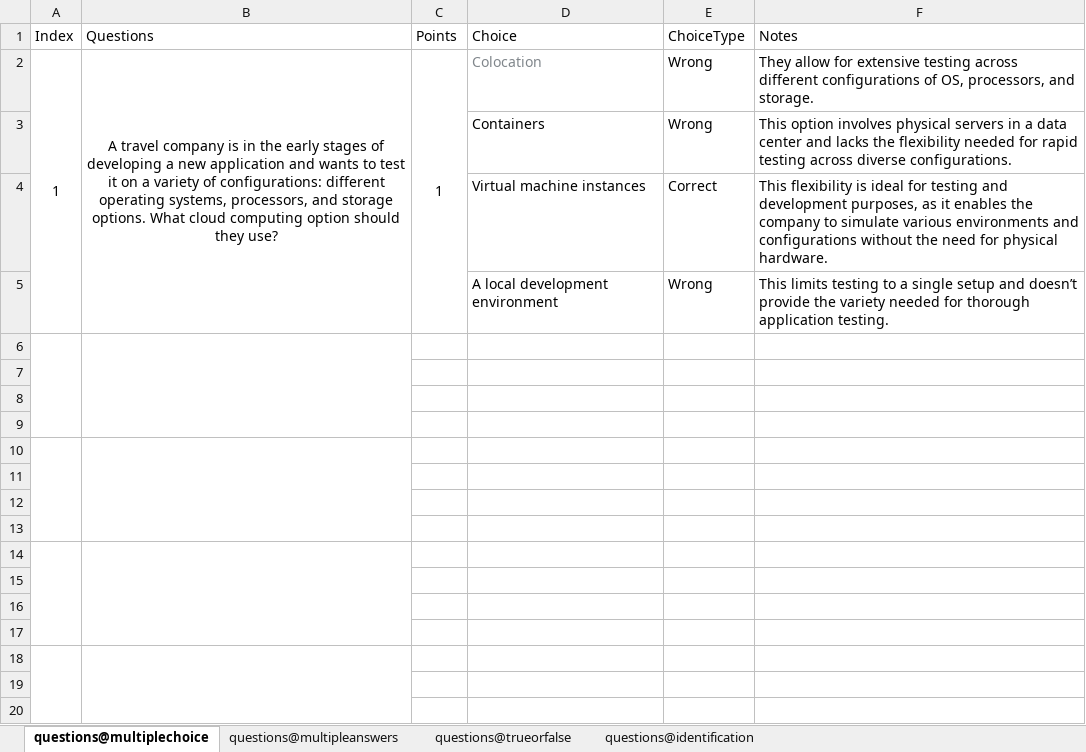
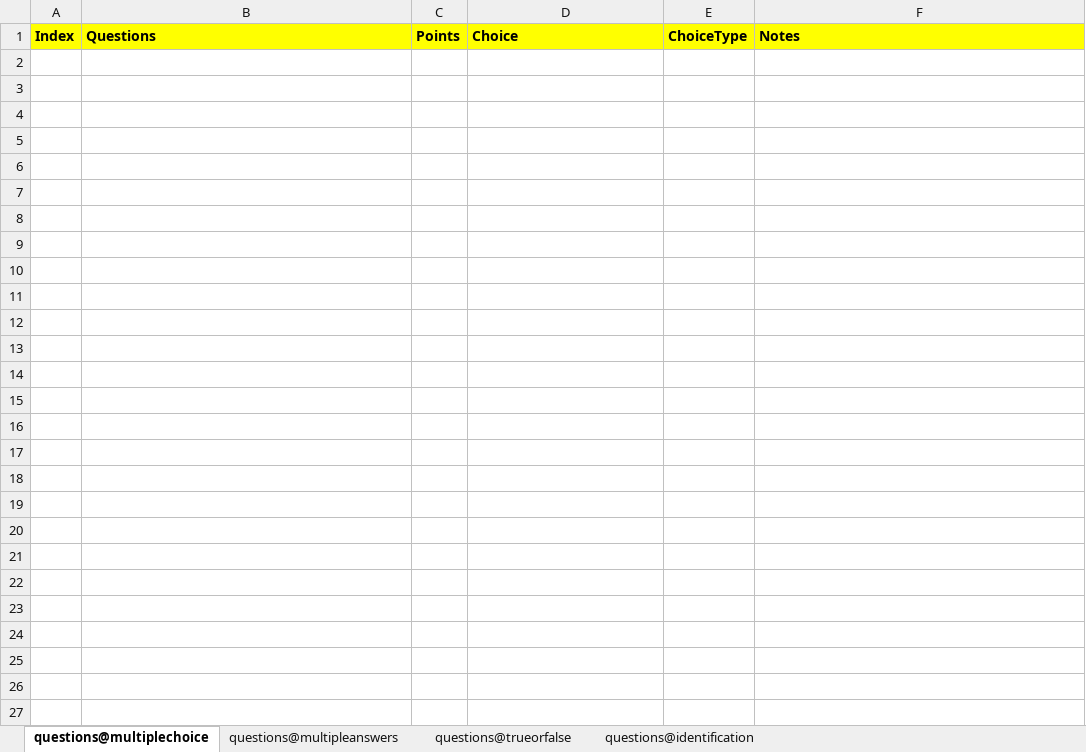
Before and after one commit to RevyaS/CSV-ExamInjector, an Excel workbook: terminal/sample_exam_files/test.xlsx, sheet questions@multiplechoice, drawn as a sheet; only a part is shown; values as stored, in another font and other column widths than the file's, no borders; the diff covers the shown part only; the diff names each change by its address in the sheet, - before the commit and + after, or states it on an @@ line.

```diff
--- a/terminal/sample_exam_files/test.xlsx (sheet questions@multiplechoice)
+++ b/terminal/sample_exam_files/test.xlsx (sheet questions@multiplechoice)
@@ A1:F1 fill: none → #FFFF00, bold: off → on @@
-row 2: 1 | A travel company is in the early stages of developing a new application and wants to test it on a variety of configurations: different operating systems, processors, and storage options. What cloud computing option should they use? | 1 | Colocation | Wrong | They allow for extensive testing across different configurations of OS, processors, and storage.
-row 3:  |  |  | Containers | Wrong | This option involves physical servers in a data center and lacks the flexibility needed for rapid testing across diverse configurations.
-row 4:  |  |  | Virtual machine instances | Correct | This flexibility is ideal for testing and development purposes, as it enables the company to simulate various environments and configurations without the need for physical hardware.
-row 5:  |  |  | A local development environment | Wrong | This limits testing to a single setup and doesn’t provide the variety needed for thorough application testing.
-row 6: (empty)
-row 7: (empty)
-row 8: (empty)
-row 9: (empty)
-row 10: (empty)
-row 11: (empty)
-row 12: (empty)
-row 13: (empty)
-row 14: (empty)
-row 15: (empty)
-row 16: (empty)
-row 17: (empty)
-row 18: (empty)
-row 19: (empty)
-row 20: (empty)
```
Also changed, not shown: 217 removed rows elsewhere in this sheet, sheet questions@multipleanswers, sheet questions@trueorfalse, sheet questions@identification, 4 other files.
